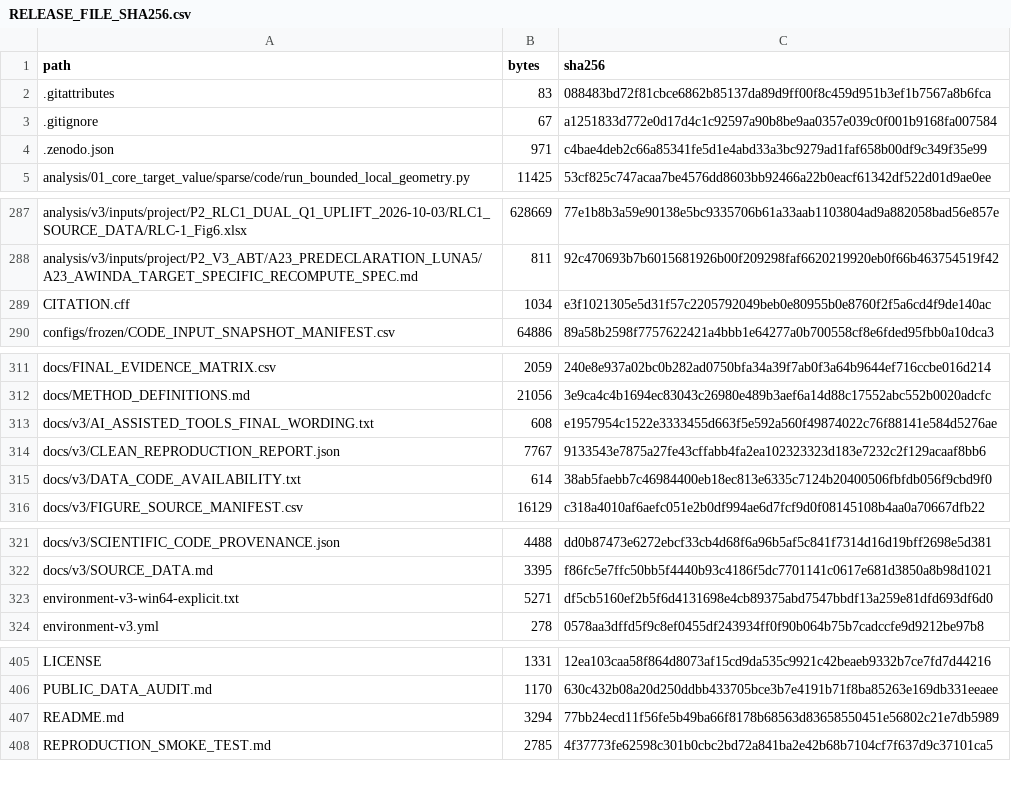
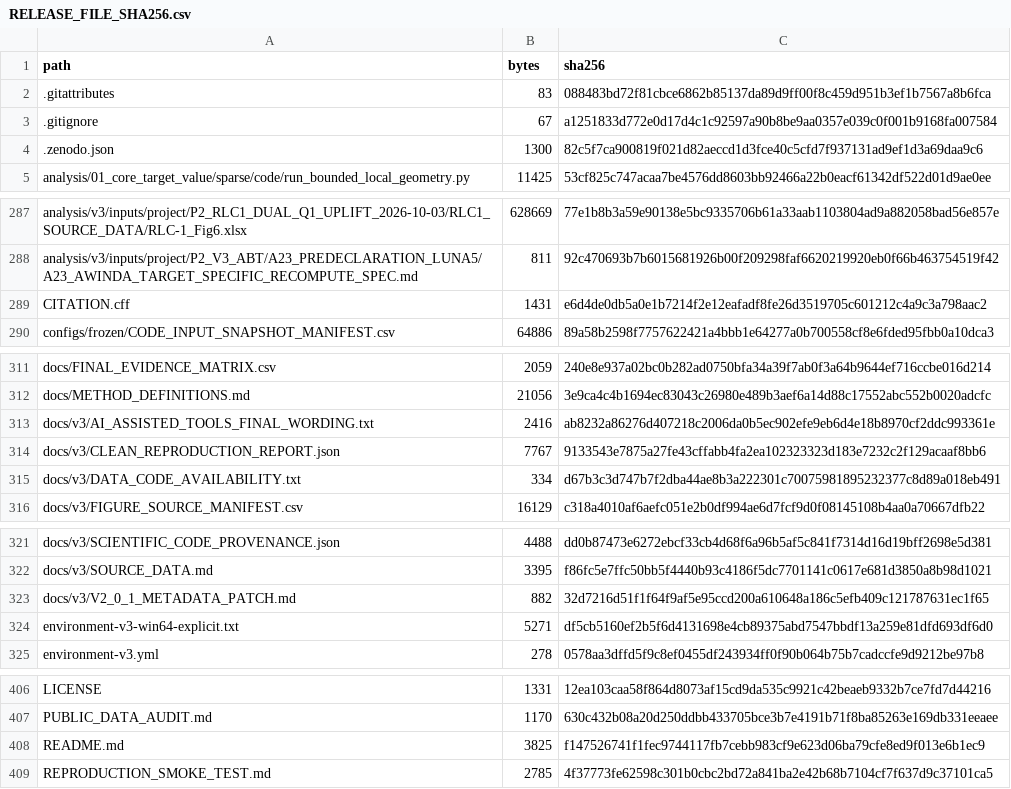
Before and after one commit to zzisen/cardiac-target-dependent-prediction, a CSV file: docs/v3/RELEASE_FILE_SHA256.csv, drawn as a sheet; only a part is shown, gaps mark what is left out.

Commit message:
Align V3 three-author citation metadata and verified AI disclosure; preserve frozen science

```diff
--- a/docs/v3/RELEASE_FILE_SHA256.csv
+++ b/docs/v3/RELEASE_FILE_SHA256.csv
@@ -3,3 +3,3 @@ path,bytes,sha256
 .gitignore,67,a1251833d772e0d17d4c1c92597a90b8be9aa0357e039c0f001b9168fa007584
-.zenodo.json,971,c4bae4deb2c66a85341fe5d1e4abd33a3bc9279ad1faf658b00df9c349f35e99
+.zenodo.json,1300,82c5f7ca900819f021d82aeccd1d3fce40c5cfd7f937131ad9ef1d3a69daa9c6
 analysis/01_core_target_value/sparse/code/run_bounded_local_geometry.py,11425,53cf825c747acaa7be4576dd8603bb92466a22b0eacf61342df522d01d9ae0ee
@@ -288,3 +288,3 @@ analysis/v3/inputs/project/P2_RLC1_DUAL_Q1_UPLIFT_2026-10-03/RLC1_SOURCE_DATA/RL
 analysis/v3/inputs/project/P2_V3_ABT/A23_PREDECLARATION_LUNA5/A23_AWINDA_TARGET_SPECIFIC_RECOMPUTE_SPEC.md,811,92c470693b7b6015681926b00f209298faf6620219920eb0f66b463754519f42
-CITATION.cff,1034,e3f1021305e5d31f57c2205792049beb0e80955b0e8760f2f5a6cd4f9de140ac
+CITATION.cff,1431,e6d4de0db5a0e1b7214f2e12eafadf8fe26d3519705c601212c4a9c3a798aac2
 configs/frozen/CODE_INPUT_SNAPSHOT_MANIFEST.csv,64886,89a58b2598f7757622421a4bbb1e64277a0b700558cf8e6fded95fbb0a10dca3
@@ -312,5 +312,5 @@ docs/FINAL_EVIDENCE_MATRIX.csv,2059,240e8e937a02bc0b282ad0750bfa34a39f7ab0f3a64b
 docs/METHOD_DEFINITIONS.md,21056,3e9ca4c4b1694ec83043c26980e489b3aef6a14d88c17552abc552b0020adcfc
-docs/v3/AI_ASSISTED_TOOLS_FINAL_WORDING.txt,608,e1957954c1522e3333455d663f5e592a560f49874022c76f88141e584d5276ae
+docs/v3/AI_ASSISTED_TOOLS_FINAL_WORDING.txt,2416,ab8232a86276d407218c2006da0b5ec902efe9eb6d4e18b8970cf2ddc993361e
 docs/v3/CLEAN_REPRODUCTION_REPORT.json,7767,9133543e7875a27fe43cffabb4fa2ea102323323d183e7232c2f129acaaf8bb6
-docs/v3/DATA_CODE_AVAILABILITY.txt,614,38ab5faebb7c46984400eb18ec813e6335c7124b20400506fbfdb056f9cbd9f0
+docs/v3/DATA_CODE_AVAILABILITY.txt,334,d67b3c3d747b7f2dba44ae8b3a222301c70075981895232377c8d89a018eb491
 docs/v3/FIGURE_SOURCE_MANIFEST.csv,16129,c318a4010af6aefc051e2b0df994ae6d7fcf9d0f08145108b4aa0a70667dfb22
@@ -322,2 +322,3 @@ docs/v3/SCIENTIFIC_CODE_PROVENANCE.json,4488,dd0b87473e6272ebcf33cb4d68f6a96b5af
 docs/v3/SOURCE_DATA.md,3395,f86fc5e7ffc50bb5f4440b93c4186f5dc7701141c0617e681d3850a8b98d1021
+docs/v3/V2_0_1_METADATA_PATCH.md,882,32d7216d51f1f64f9af5e95ccd200a610648a186c5efb409c121787631ec1f65
 environment-v3-win64-explicit.txt,5271,df5cb5160ef2b5f6d4131698e4cb89375abd7547bbdf13a259e81dfd693df6d0
@@ -406,3 +407,3 @@ LICENSE,1331,12ea103caa58f864d8073af15cd9da535c9921c42beaeb9332b7ce7fd7d44216
 PUBLIC_DATA_AUDIT.md,1170,630c432b08a20d250ddbb433705bce3b7e4191b71f8ba85263e169db331eeaee
-README.md,3294,77bb24ecd11f56fe5b49ba66f8178b68563d83658550451e56802c21e7db5989
+README.md,3825,f147526741f1fec9744117fb7cebb983cf9e623d06ba79cfe8ed9f013e6b1ec9
 REPRODUCTION_SMOKE_TEST.md,2785,4f37773fe62598c301b0cbc2bd72a841ba2e42b68b7104cf7f637d9c37101ca5
```
Also changed, not shown: 6 other files.
